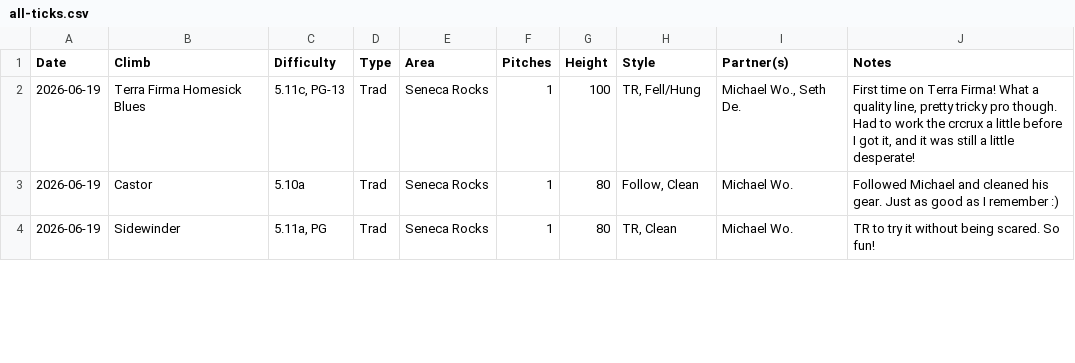
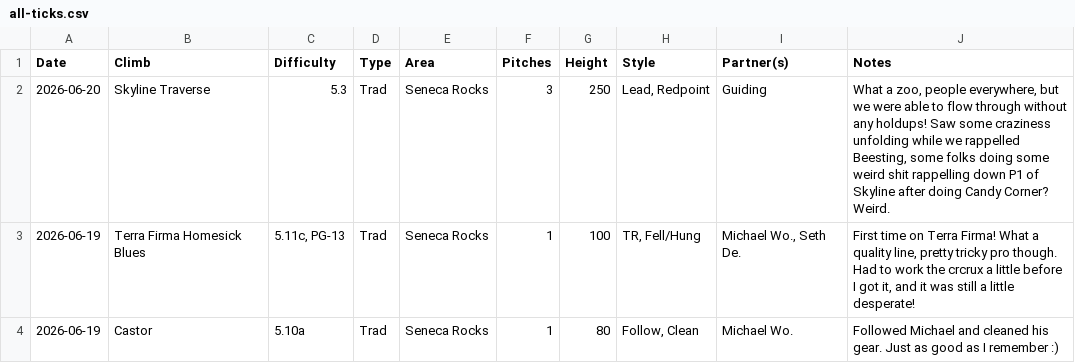
Before and after one commit to achiquit/websitejazzhands, a CSV file: climbing/data/all-ticks.csv, drawn as a sheet; only a part is shown; the shorter side is filled out with more unchanged rows.

```diff
--- a/climbing/data/all-ticks.csv
+++ b/climbing/data/all-ticks.csv
@@ -1,2 +1,3 @@
 Date,Climb,Difficulty,Type,Area,Pitches,Height,Style,Partner(s),Notes
+2026-06-20,"Skyline Traverse",5.3,Trad,"Seneca Rocks",3,250,"Lead, Redpoint",Guiding,"What a zoo, people everywhere, but we were able to flow through without any holdups! Saw some craziness unfolding while we rappelled Beesting, some folks doing some weird shit rappelling down P1 of Skyline after doing Candy Corner? Weird."
 2026-06-19,"Terra Firma Homesick Blues","5.11c, PG-13",Trad,"Seneca Rocks",1,100,"TR, Fell/Hung","Michael Wo., Seth De.","First time on Terra Firma! What a quality line, pretty tricky pro though. Had to work the crcrux a little before I got it, and it was still a little desperate!"
```
Also changed, not shown: climbing/data/all-time-stats.csv, climbing/data/partner-leaderboard.csv, 9 other files.
